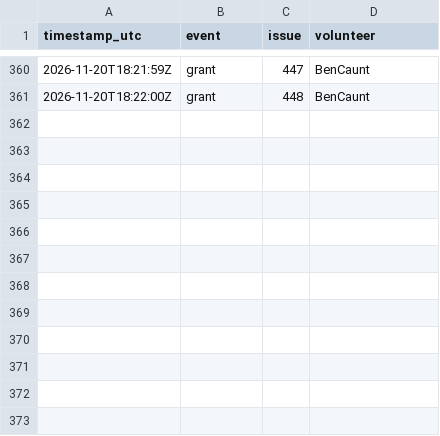
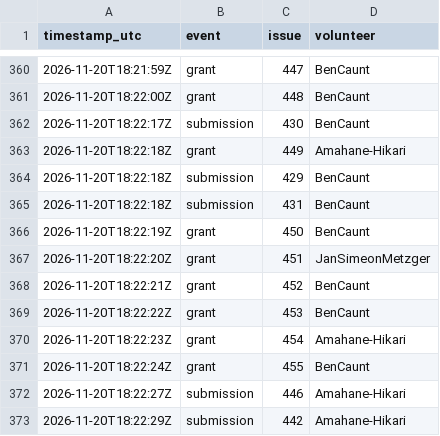
Before and after one commit to 1337isnot1337/alpoge-rh-replay, a TSV file: tracker/activity.tsv, drawn as a sheet; only a part is shown, gaps mark what is left out; the diff names each change by its address in the sheet, - before the commit and + after, or states it on an @@ line.

```diff
--- a/tracker/activity.tsv
+++ b/tracker/activity.tsv
+row 362: 2026-11-20T18:22:17Z | submission | 430 | BenCaunt
+row 363: 2026-11-20T18:22:18Z | grant | 449 | Amahane-Hikari
+row 364: 2026-11-20T18:22:18Z | submission | 429 | BenCaunt
+row 365: 2026-11-20T18:22:18Z | submission | 431 | BenCaunt
+row 366: 2026-11-20T18:22:19Z | grant | 450 | BenCaunt
+row 367: 2026-11-20T18:22:20Z | grant | 451 | JanSimeonMetzger
+row 368: 2026-11-20T18:22:21Z | grant | 452 | BenCaunt
+row 369: 2026-11-20T18:22:22Z | grant | 453 | BenCaunt
+row 370: 2026-11-20T18:22:23Z | grant | 454 | Amahane-Hikari
+row 371: 2026-11-20T18:22:24Z | grant | 455 | BenCaunt
+row 372: 2026-11-20T18:22:27Z | submission | 446 | Amahane-Hikari
+row 373: 2026-11-20T18:22:29Z | submission | 442 | Amahane-Hikari
```
Also changed, not shown: 2 other files.
